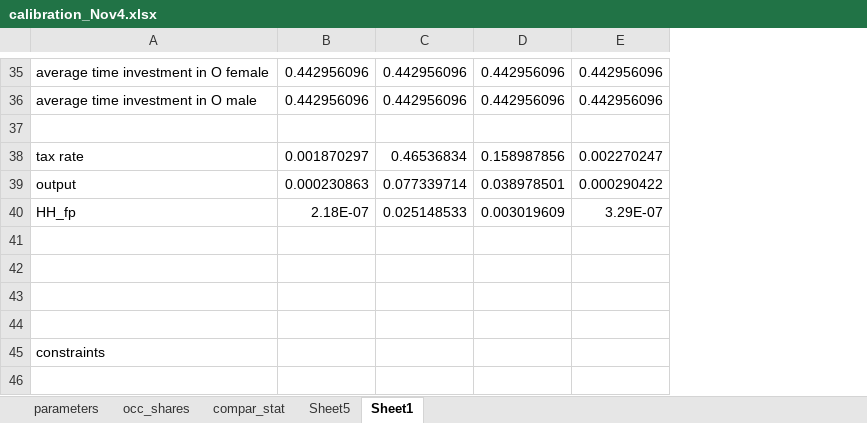
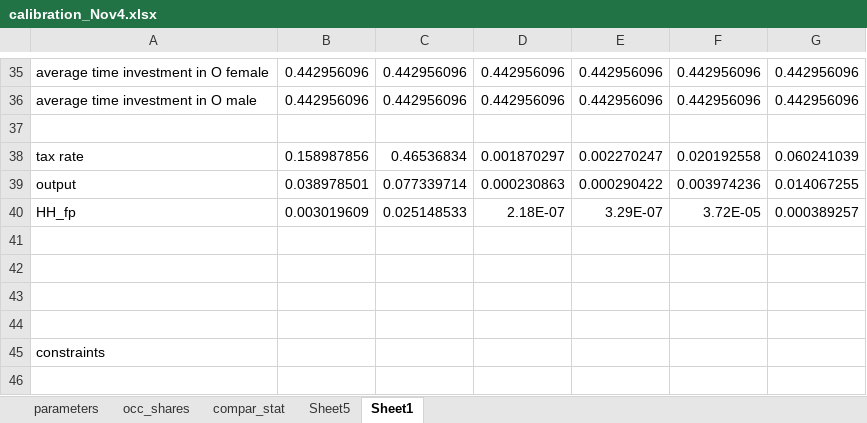
Before and after one commit to sup4mile/teachers, an Excel workbook: julia/Parameterizations/calibration_Nov4.xlsx, sheet Sheet1, drawn as a sheet; only a part is shown, gaps mark what is left out; values as stored, in another font and other column widths than the file's, no borders; the diff covers the shown part only; the diff names each change by its address in the sheet, - before the commit and + after, or states it on an @@ line.

Commit message:
updated comp stats

```diff
--- a/julia/Parameterizations/calibration_Nov4.xlsx (sheet Sheet1)
+++ b/julia/Parameterizations/calibration_Nov4.xlsx (sheet Sheet1)
+column F, rows 35-40: 0.442956096 | 0.442956096 |  | 0.020192558 | 0.003974236 | 3.72E-05
+column G, rows 35-40: 0.442956096 | 0.442956096 |  | 0.060241039 | 0.014067255 | 0.000389257
-B38: 0.001870297
+B38: 0.158987856
-D38: 0.158987856
+D38: 0.001870297
-B39: 0.000230863
+B39: 0.038978501
-D39: 0.038978501
+D39: 0.000230863
-B40: 2.18E-07
+B40: 0.003019609
-D40: 0.003019609
+D40: 2.18E-07
```
Also changed, not shown: 24 edited cells elsewhere in this sheet.
